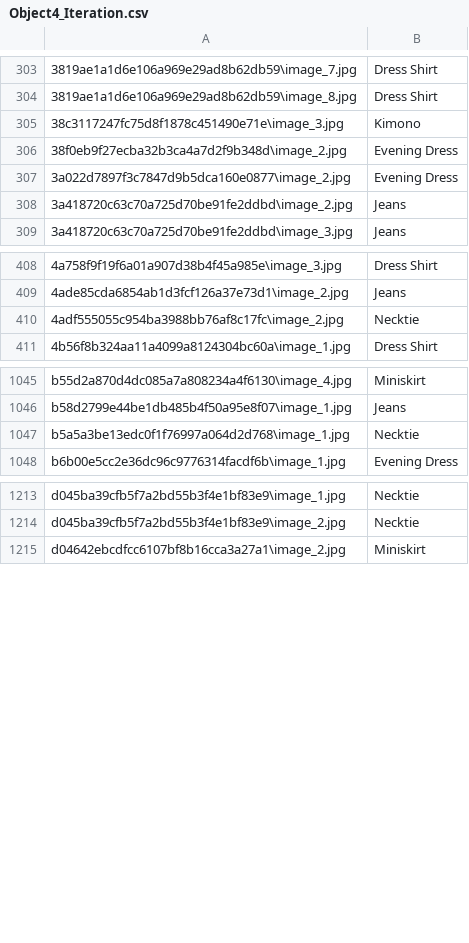
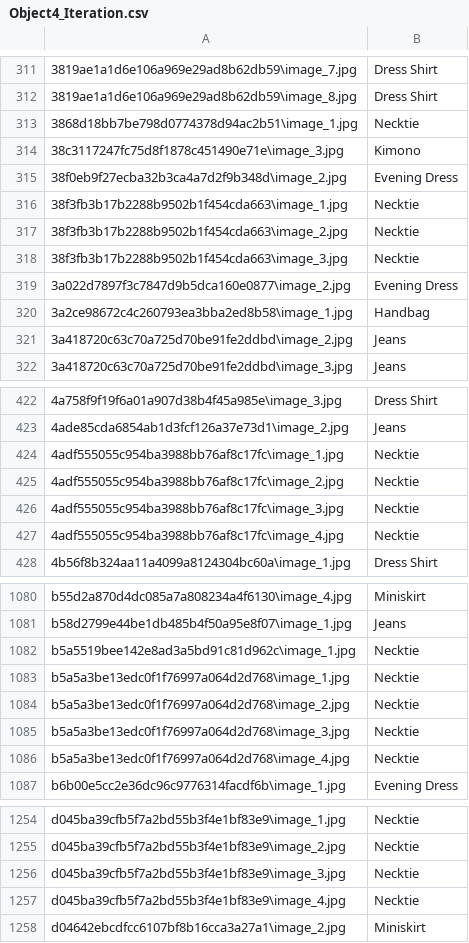
Before and after one commit to dakindre/Multi-Label-Image-Ontology, a CSV file: data_files/neo4j_imports/Object4_Iteration.csv, drawn as a sheet; only a part is shown, gaps mark what is left out; the diff covers the shown part only.

```diff
--- a/data_files/neo4j_imports/Object4_Iteration.csv
+++ b/data_files/neo4j_imports/Object4_Iteration.csv
@@ -304,5 +312,10 @@
 3819ae1a1d6e106a969e29ad8b62db59\image_8.jpg,Dress Shirt
+3868d18bb7be798d0774378d94ac2b51\image_1.jpg,Necktie
 38c3117247fc75d8f1878c451490e71e\image_3.jpg,Kimono
 38f0eb9f27ecba32b3ca4a7d2f9b348d\image_2.jpg,Evening Dress
+38f3fb3b17b2288b9502b1f454cda663\image_1.jpg,Necktie
+38f3fb3b17b2288b9502b1f454cda663\image_2.jpg,Necktie
+38f3fb3b17b2288b9502b1f454cda663\image_3.jpg,Necktie
 3a022d7897f3c7847d9b5dca160e0877\image_2.jpg,Evening Dress
+3a2ce98672c4c260793ea3bba2ed8b58\image_1.jpg,Handbag
 3a418720c63c70a725d70be91fe2ddbd\image_2.jpg,Jeans
@@ -409,3 +423,6 @@
 4ade85cda6854ab1d3fcf126a37e73d1\image_2.jpg,Jeans
+4adf555055c954ba3988bb76af8c17fc\image_1.jpg,Necktie
 4adf555055c954ba3988bb76af8c17fc\image_2.jpg,Necktie
+4adf555055c954ba3988bb76af8c17fc\image_3.jpg,Necktie
+4adf555055c954ba3988bb76af8c17fc\image_4.jpg,Necktie
 4b56f8b324aa11a4099a8124304bc60a\image_1.jpg,Dress Shirt
@@ -1046,3 +1081,7 @@ b55d2a870d4dc085a7a808234a4f6130\image_4.jpg,Miniskirt
 b58d2799e44be1db485b4f50a95e8f07\image_1.jpg,Jeans
+b5a5519bee142e8ad3a5bd91c81d962c\image_1.jpg,Necktie
 b5a5a3be13edc0f1f76997a064d2d768\image_1.jpg,Necktie
+b5a5a3be13edc0f1f76997a064d2d768\image_2.jpg,Necktie
+b5a5a3be13edc0f1f76997a064d2d768\image_3.jpg,Necktie
+b5a5a3be13edc0f1f76997a064d2d768\image_4.jpg,Necktie
 b6b00e5cc2e36dc96c9776314facdf6b\image_1.jpg,Evening Dress
@@ -1214,2 +1255,4 @@ d045ba39cfb5f7a2bd55b3f4e1bf83e9\image_1.jpg,Necktie
 d045ba39cfb5f7a2bd55b3f4e1bf83e9\image_2.jpg,Necktie
+d045ba39cfb5f7a2bd55b3f4e1bf83e9\image_3.jpg,Necktie
+d045ba39cfb5f7a2bd55b3f4e1bf83e9\image_4.jpg,Necktie
 d04642ebcdfcc6107bf8b16cca3a27a1\image_2.jpg,Miniskirt
```
Also changed, not shown: 40 added rows elsewhere in this file, data_files/neo4j_imports/Object1_Iteration.csv, data_files/neo4j_imports/Object2_Iteration.csv, 3 other files.
